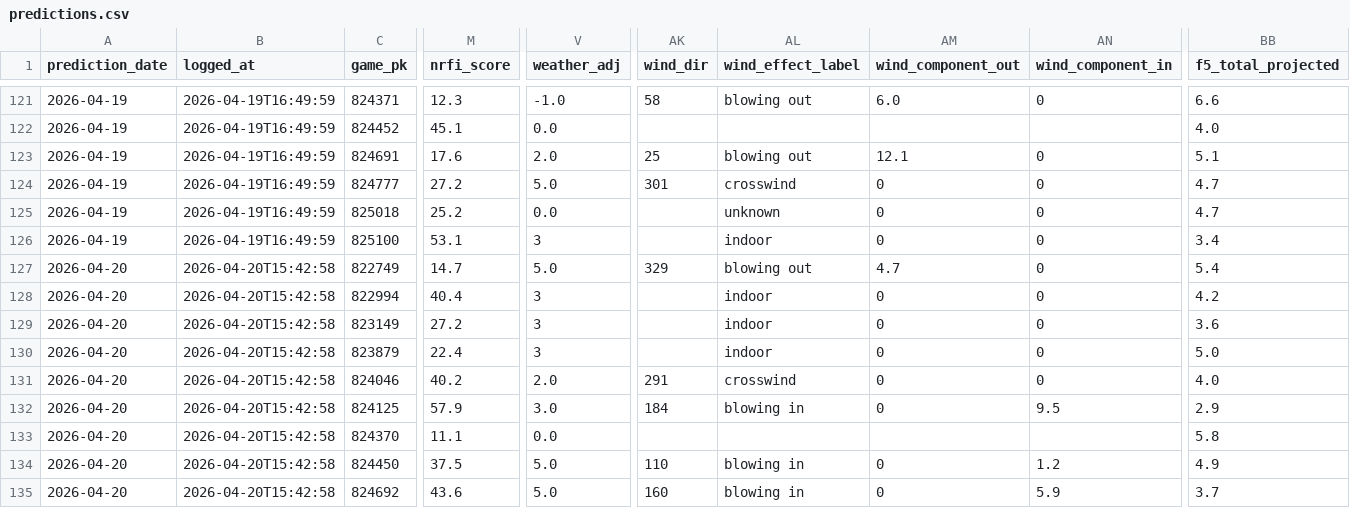
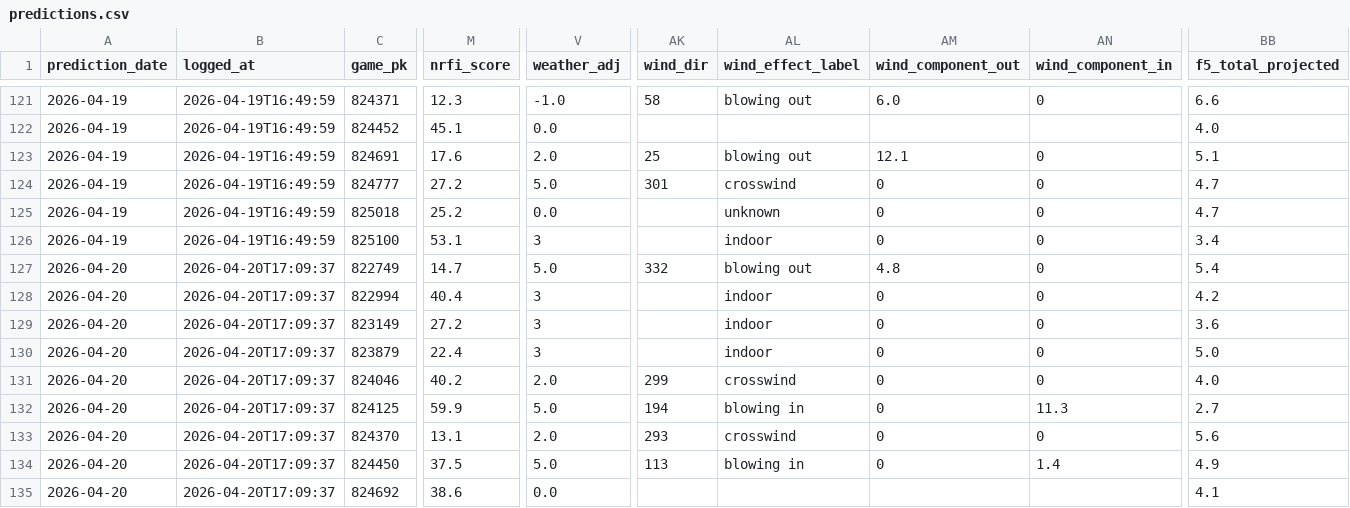
Before and after one commit to EvanOssege/NRFI, a CSV file: output/predictions.csv, drawn as a sheet; only a part is shown, gaps mark what is left out; the diff covers the shown part only; the diff names each change by its address in the sheet, - before the commit and + after, or states it on an @@ line.

```diff
--- a/output/predictions.csv
+++ b/output/predictions.csv
-B127:B135 (logged_at): 2026-04-20T15:42:58
+B127:B135 (logged_at): 2026-04-20T17:09:37
-AK127 (wind_dir): 329
+AK127 (wind_dir): 332
-AM127 (wind_component_out): 4.7
+AM127 (wind_component_out): 4.8
-AK131 (wind_dir): 291
+AK131 (wind_dir): 299
-M132 (nrfi_score): 57.9
+M132 (nrfi_score): 59.9
-V132 (weather_adj): 3.0
+V132 (weather_adj): 5.0
-AK132 (wind_dir): 184
+AK132 (wind_dir): 194
-AN132 (wind_component_in): 9.5
+AN132 (wind_component_in): 11.3
-BB132 (f5_total_projected): 2.9
+BB132 (f5_total_projected): 2.7
-M133 (nrfi_score): 11.1
+M133 (nrfi_score): 13.1
-V133 (weather_adj): 0.0
+V133 (weather_adj): 2.0
-AK133 (wind_dir): (empty)
+AK133 (wind_dir): 293
-AL133 (wind_effect_label): (empty)
+AL133 (wind_effect_label): crosswind
-AM133 (wind_component_out): (empty)
+AM133 (wind_component_out): 0
-AN133 (wind_component_in): (empty)
+AN133 (wind_component_in): 0
-BB133 (f5_total_projected): 5.8
+BB133 (f5_total_projected): 5.6
-AK134 (wind_dir): 110
+AK134 (wind_dir): 113
-AN134 (wind_component_in): 1.2
+AN134 (wind_component_in): 1.4
-M135 (nrfi_score): 43.6
+M135 (nrfi_score): 38.6
-V135 (weather_adj): 5.0
+V135 (weather_adj): 0.0
-AK135 (wind_dir): 160
+AK135 (wind_dir): (empty)
-AL135 (wind_effect_label): blowing in
+AL135 (wind_effect_label): (empty)
-AM135 (wind_component_out): 0
+AM135 (wind_component_out): (empty)
-AN135 (wind_component_in): 5.9
+AN135 (wind_component_in): (empty)
-BB135 (f5_total_projected): 3.7
+BB135 (f5_total_projected): 4.1
```
Also changed, not shown: 9 edited cells elsewhere in this file, output/outcomes.csv, 3 other files.
